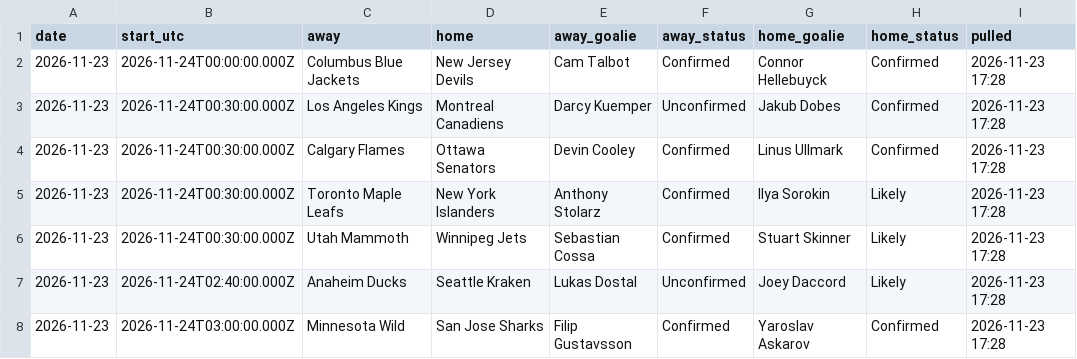
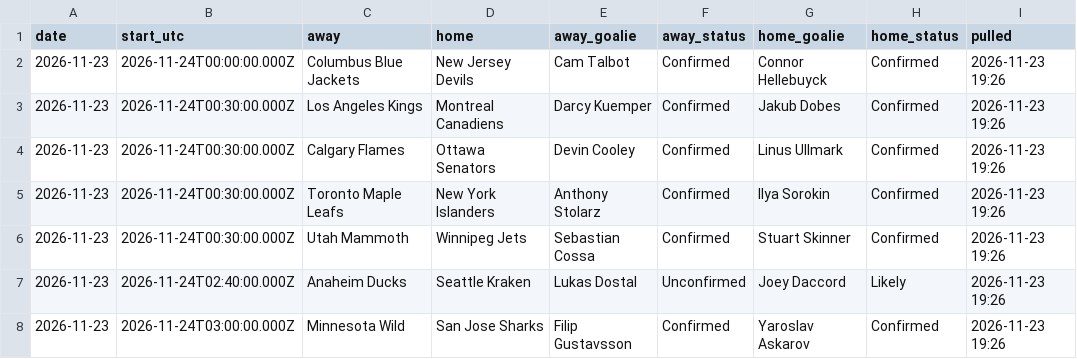
Before and after one commit to alanwevans1617-source/alan-nhl-model, a CSV file: goalies.csv, drawn as a sheet.

```diff
--- a/goalies.csv
+++ b/goalies.csv
@@ -1,8 +1,8 @@
 date,start_utc,away,home,away_goalie,away_status,home_goalie,home_status,pulled
-2026-11-23,2026-11-24T00:00:00.000Z,Columbus Blue Jackets,New Jersey Devils,Cam Talbot,Confirmed,Connor Hellebuyck,Confirmed,2026-11-23 17:28
-2026-11-23,2026-11-24T00:30:00.000Z,Los Angeles Kings,Montreal Canadiens,Darcy Kuemper,Unconfirmed,Jakub Dobes,Confirmed,2026-11-23 17:28
-2026-11-23,2026-11-24T00:30:00.000Z,Calgary Flames,Ottawa Senators,Devin Cooley,Confirmed,Linus Ullmark,Confirmed,2026-11-23 17:28
-2026-11-23,2026-11-24T00:30:00.000Z,Toronto Maple Leafs,New York Islanders,Anthony Stolarz,Confirmed,Ilya Sorokin,Likely,2026-11-23 17:28
-2026-11-23,2026-11-24T00:30:00.000Z,Utah Mammoth,Winnipeg Jets,Sebastian Cossa,Confirmed,Stuart Skinner,Likely,2026-11-23 17:28
-2026-11-23,2026-11-24T02:40:00.000Z,Anaheim Ducks,Seattle Kraken,Lukas Dostal,Unconfirmed,Joey Daccord,Likely,2026-11-23 17:28
-2026-11-23,2026-11-24T03:00:00.000Z,Minnesota Wild,San Jose Sharks,Filip Gustavsson,Confirmed,Yaroslav Askarov,Confirmed,2026-11-23 17:28
+2026-11-23,2026-11-24T00:00:00.000Z,Columbus Blue Jackets,New Jersey Devils,Cam Talbot,Confirmed,Connor Hellebuyck,Confirmed,2026-11-23 19:26
+2026-11-23,2026-11-24T00:30:00.000Z,Los Angeles Kings,Montreal Canadiens,Darcy Kuemper,Confirmed,Jakub Dobes,Confirmed,2026-11-23 19:26
+2026-11-23,2026-11-24T00:30:00.000Z,Calgary Flames,Ottawa Senators,Devin Cooley,Confirmed,Linus Ullmark,Confirmed,2026-11-23 19:26
+2026-11-23,2026-11-24T00:30:00.000Z,Toronto Maple Leafs,New York Islanders,Anthony Stolarz,Confirmed,Ilya Sorokin,Confirmed,2026-11-23 19:26
+2026-11-23,2026-11-24T00:30:00.000Z,Utah Mammoth,Winnipeg Jets,Sebastian Cossa,Confirmed,Stuart Skinner,Confirmed,2026-11-23 19:26
+2026-11-23,2026-11-24T02:40:00.000Z,Anaheim Ducks,Seattle Kraken,Lukas Dostal,Unconfirmed,Joey Daccord,Likely,2026-11-23 19:26
+2026-11-23,2026-11-24T03:00:00.000Z,Minnesota Wild,San Jose Sharks,Filip Gustavsson,Confirmed,Yaroslav Askarov,Confirmed,2026-11-23 19:26
```
Also changed, not shown: injury_flags.csv, odds.csv, 6 other files.
